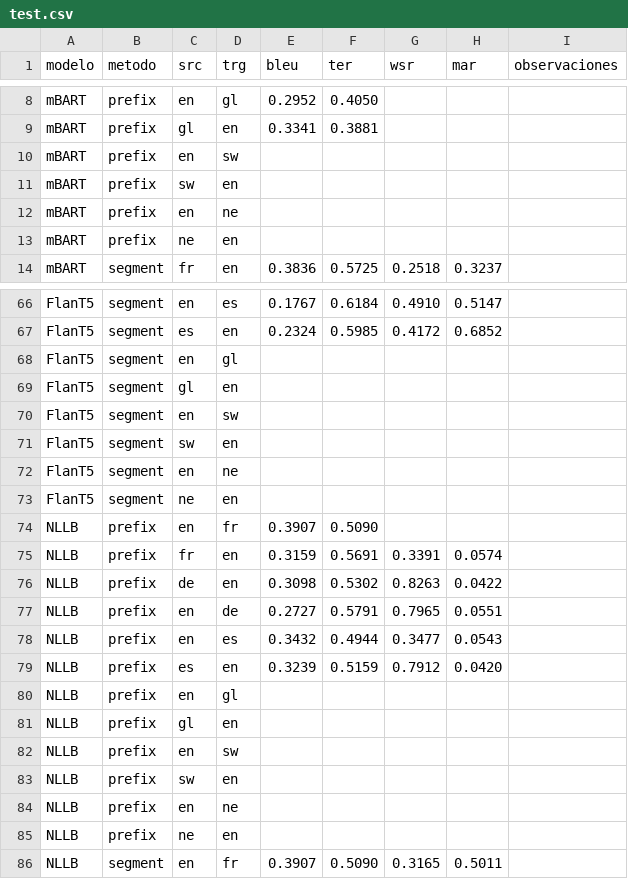
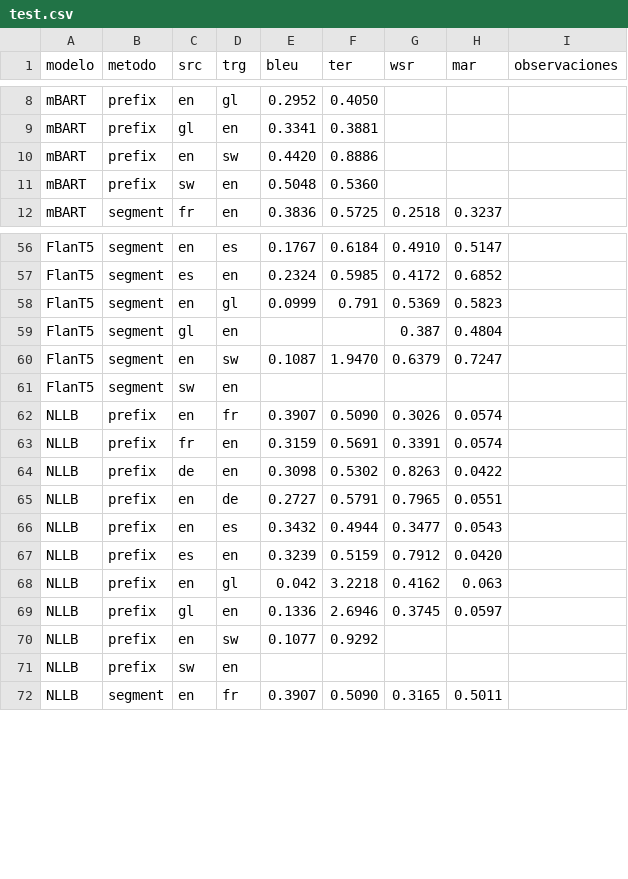
Before and after one commit to sergiogg-ops/TFM_IMT, a CSV file: resultados/test.csv, drawn as a sheet; only a part is shown, gaps mark what is left out; the diff covers the shown part only.

Commit message:
nuevos resultados

```diff
--- a/resultados/test.csv
+++ b/resultados/test.csv
@@ -9,6 +9,4 @@ mBART,prefix,en,gl,0.2952,0.4050,,,
 mBART,prefix,gl,en,0.3341,0.3881,,,
-mBART,prefix,en,sw,,,,,
-mBART,prefix,sw,en,,,,,
-mBART,prefix,en,ne,,,,,
-mBART,prefix,ne,en,,,,,
+mBART,prefix,en,sw,0.4420,0.8886,,,
+mBART,prefix,sw,en,0.5048,0.5360,,,
 mBART,segment,fr,en,0.3836,0.5725,0.2518,0.3237,
@@ -67,9 +57,7 @@ FlanT5,segment,en,es,0.1767,0.6184,0.4910,0.5147,
 FlanT5,segment,es,en,0.2324,0.5985,0.4172,0.6852,
-FlanT5,segment,en,gl,,,,,
-FlanT5,segment,gl,en,,,,,
-FlanT5,segment,en,sw,,,,,
+FlanT5,segment,en,gl,0.0999,0.791,0.5369,0.5823,
+FlanT5,segment,gl,en,,,0.387,0.4804,
+FlanT5,segment,en,sw,0.1087,1.9470,0.6379,0.7247,
 FlanT5,segment,sw,en,,,,,
-FlanT5,segment,en,ne,,,,,
-FlanT5,segment,ne,en,,,,,
-NLLB,prefix,en,fr,0.3907,0.5090,,,
+NLLB,prefix,en,fr,0.3907,0.5090,0.3026,0.0574,
 NLLB,prefix,fr,en,0.3159,0.5691,0.3391,0.0574,
@@ -79,8 +67,6 @@ NLLB,prefix,en,es,0.3432,0.4944,0.3477,0.0543,
 NLLB,prefix,es,en,0.3239,0.5159,0.7912,0.0420,
-NLLB,prefix,en,gl,,,,,
-NLLB,prefix,gl,en,,,,,
-NLLB,prefix,en,sw,,,,,
+NLLB,prefix,en,gl,0.042,3.2218,0.4162,0.063,
+NLLB,prefix,gl,en,0.1336,2.6946,0.3745,0.0597,
+NLLB,prefix,en,sw,0.1077,0.9292,,,
 NLLB,prefix,sw,en,,,,,
-NLLB,prefix,en,ne,,,,,
-NLLB,prefix,ne,en,,,,,
 NLLB,segment,en,fr,0.3907,0.5090,0.3165,0.5011,
```
Also changed, not shown: 10 removed rows and 24 edited cells elsewhere in this file, 3 other files.
